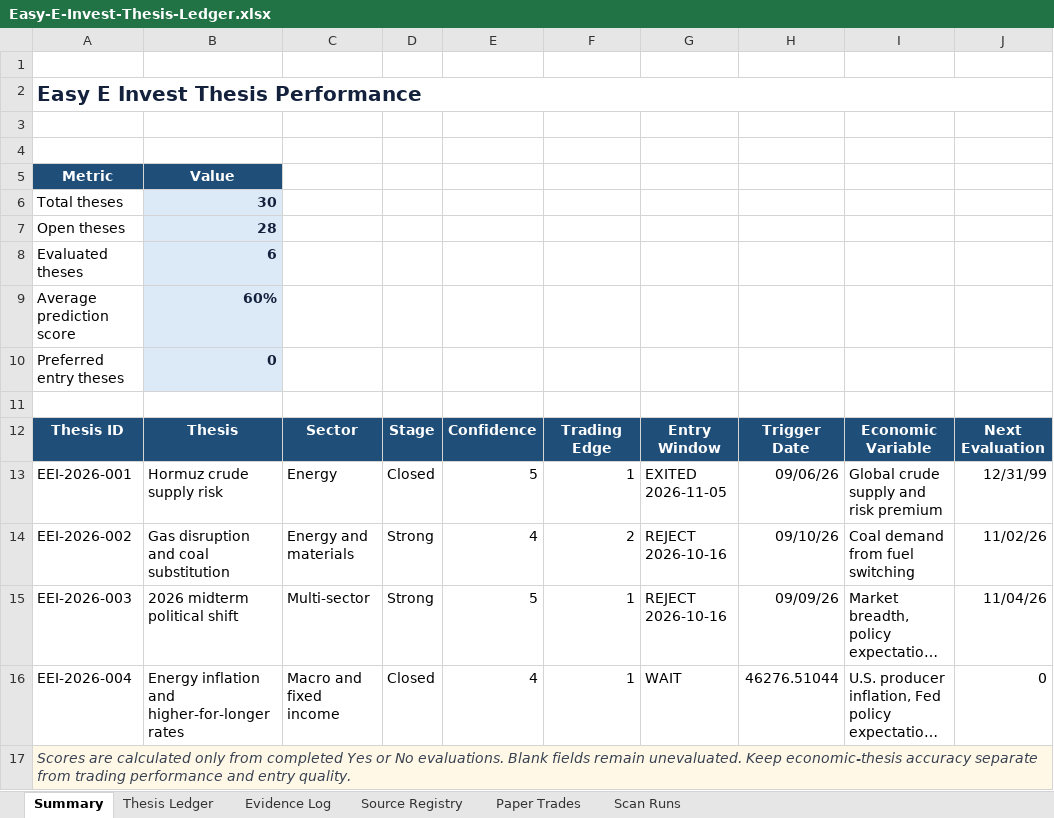
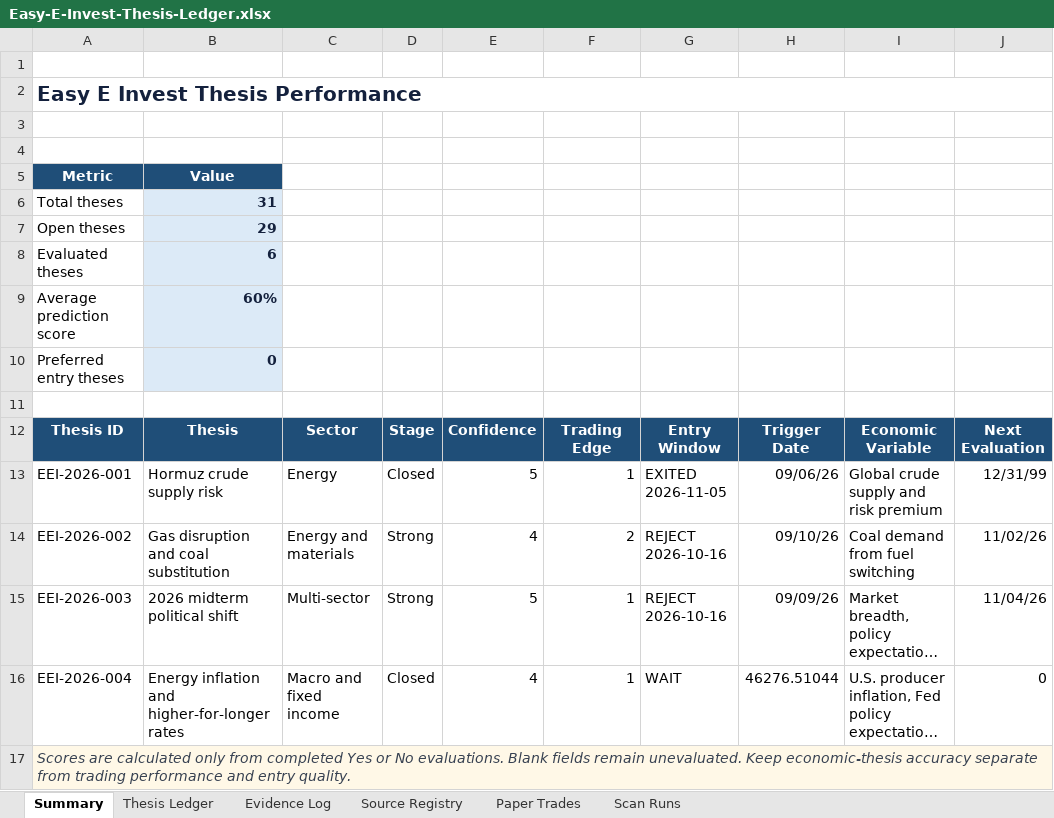
Before and after one commit to john-cosentino/easy-e-invest-dashboard, an Excel workbook: Easy-E-Invest-Thesis-Ledger.xlsx, sheet Summary, drawn as a sheet; long unchanged cells end in …; values as stored, in another font and other column widths than the file's, no borders; the diff names each change by its address in the sheet, - before the commit and + after, or states it on an @@ line.

```diff
--- a/Easy-E-Invest-Thesis-Ledger.xlsx (sheet Summary)
+++ b/Easy-E-Invest-Thesis-Ledger.xlsx (sheet Summary)
-B6: 30
+B6: 31
-B7: 28
+B7: 29
```
Also changed, not shown: sheet Evidence Log, sheet Thesis Ledger, sheet Scan Runs, 3 other files.
